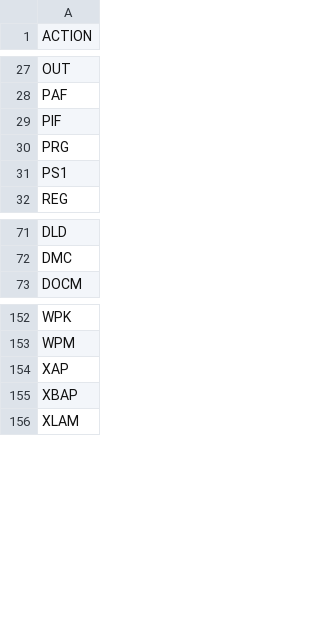
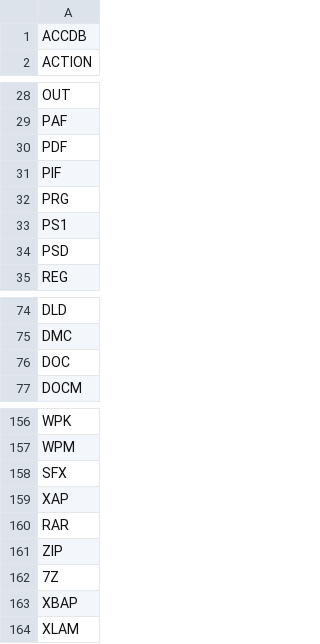
Before and after one commit to Ahmad-Mahmoud/USafeB, a CSV file: src/risky_file_sigs.csv, drawn as a sheet; only a part is shown, gaps mark what is left out; the diff names each change by its address in the sheet, - before the commit and + after, or states it on an @@ line.

Commit message:
Update risky_file_sigs.csv

```diff
--- a/src/risky_file_sigs.csv
+++ b/src/risky_file_sigs.csv
+row 1: ACCDB
+row 30: PDF
+row 34: PSD
+row 76: DOC
+row 158: SFX
+row 160: RAR
+row 161: ZIP
+row 162: 7Z
```
